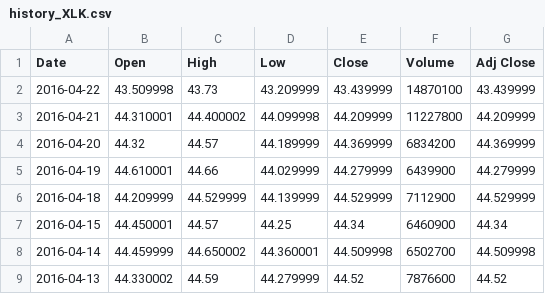
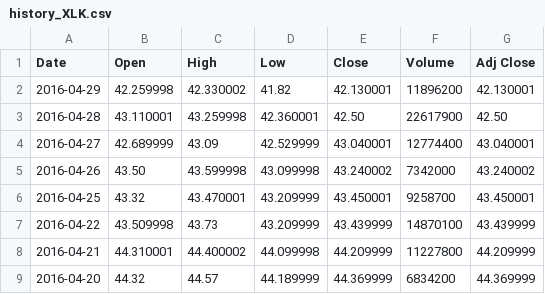
Before and after one commit to tastypotinc/ChinaStockUSPerformance, a CSV file: data/USTechETF/history_XLK.csv, drawn as a sheet; only a part is shown; the shorter side is filled out with more unchanged rows.

```diff
--- a/data/USTechETF/history_XLK.csv
+++ b/data/USTechETF/history_XLK.csv
@@ -1,2 +1,7 @@
 Date,Open,High,Low,Close,Volume,Adj Close
+2016-04-29,42.259998,42.330002,41.82,42.130001,11896200,42.130001
+2016-04-28,43.110001,43.259998,42.360001,42.50,22617900,42.50
+2016-04-27,42.689999,43.09,42.529999,43.040001,12774400,43.040001
+2016-04-26,43.50,43.599998,43.099998,43.240002,7342000,43.240002
+2016-04-25,43.32,43.470001,43.209999,43.450001,9258700,43.450001
 2016-04-22,43.509998,43.73,43.209999,43.439999,14870100,43.439999
```
Also changed, not shown: data/USTechETF/history_FDN.csv, data/USTechETF/history_IGM.csv, 26 other files.
